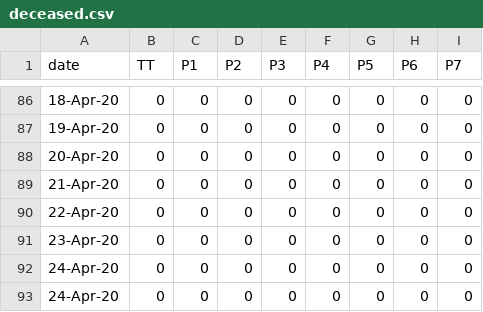
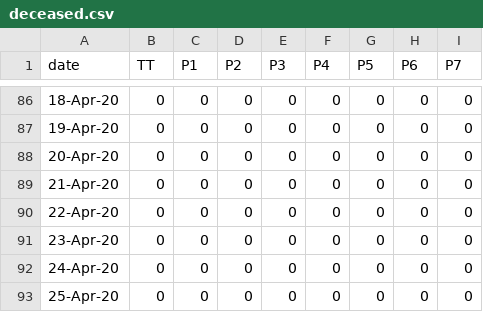
Before and after one commit to covid19Nepal/covid19-nepal-api, a CSV file: states_daily_csv/deceased.csv, drawn as a sheet; only a part is shown, gaps mark what is left out.

```diff
--- a/states_daily_csv/deceased.csv
+++ b/states_daily_csv/deceased.csv
@@ -92,2 +92,2 @@ date,TT,P1,P2,P3,P4,P5,P6,P7,
 24-Apr-20,0,0,0,0,0,0,0,0,
-24-Apr-20,0,0,0,0,0,0,0,0,
+25-Apr-20,0,0,0,0,0,0,0,0,
```
Also changed, not shown: states_daily_csv/confirmed.csv, states_daily_csv/recovered.csv, 1 other file.
